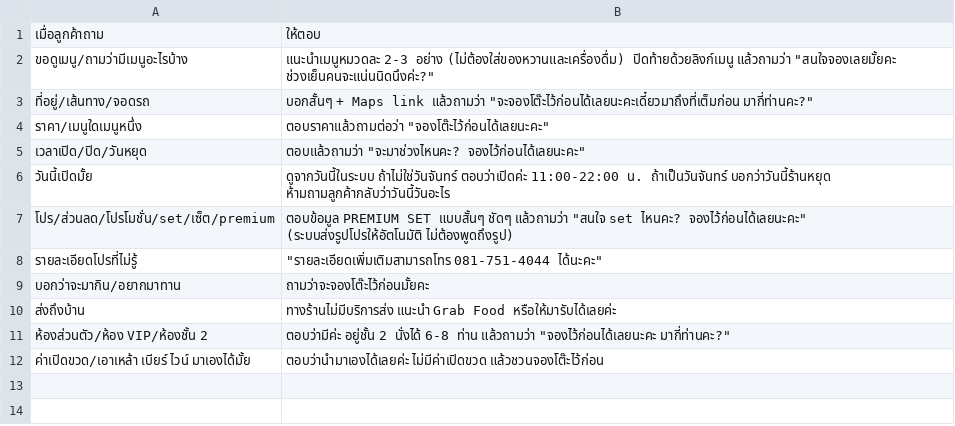
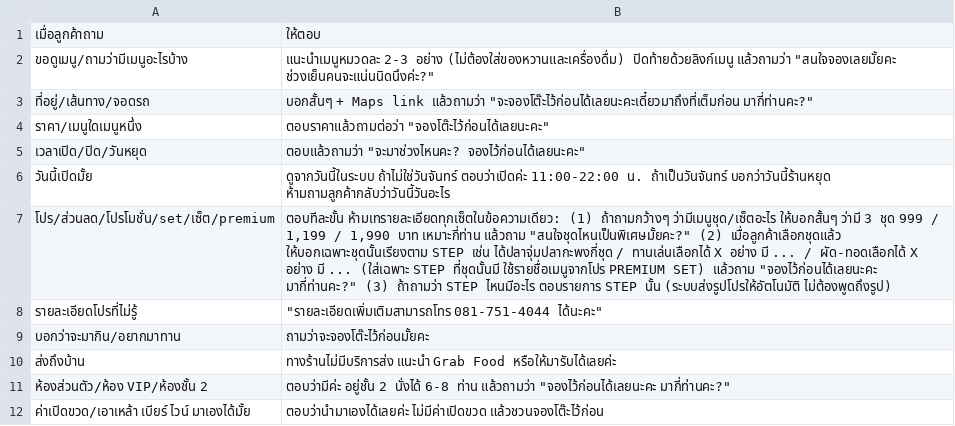
Before and after one commit to originbsn/majcha-bot, a CSV file: sheet_template/วิธีตอบ.csv, drawn as a sheet.

```diff
--- a/sheet_template/วิธีตอบ.csv
+++ b/sheet_template/วิธีตอบ.csv
@@ -6,3 +6,3 @@
 วันนี้เปิดมั้ย,ดูจากวันนี้ในระบบ ถ้าไม่ใช่วันจันทร์ ตอบว่าเปิดค่ะ 11:00-22:00 น. ถ้าเป็นวันจันทร์ บอกว่าวันนี้ร้านหยุด ห้ามถามลูกค้ากลับว่าวันนี้วันอะไร
-โปร/ส่วนลด/โปรโมชั่น/set/เซ็ต/premium,"ตอบข้อมูล PREMIUM SET แบบสั้นๆ ชัดๆ แล้วถามว่า ""สนใจ set ไหนคะ? จองไว้ก่อนได้เลยนะคะ"" (ระบบส่งรูปโปรให้อัตโนมัติ ไม่ต้องพูดถึงรูป)"
+โปร/ส่วนลด/โปรโมชั่น/set/เซ็ต/premium,"ตอบทีละขั้น ห้ามเทรายละเอียดทุกเซ็ตในข้อความเดียว: (1) ถ้าถามกว้างๆ ว่ามีเมนูชุด/เซ็ตอะไร ให้บอกสั้นๆ ว่ามี 3 ชุด 999 / 1,199 / 1,990 บาท เหมาะกี่ท่าน แล้วถาม ""สนใจชุดไหนเป็นพิเศษมั้ยคะ?"" (2) เมื่อลูกค้าเลือกชุดแล้ว ให้บอกเฉพาะชุดนั้นเรียงตาม STEP เช่น ได้ปลาจุ่มปลากะพงกี่ชุด / ทานเล่นเลือกได้ X อย่าง มี ... / ผัด-ทอดเลือกได้ X อย่าง มี ... (ใส่เฉพาะ STEP ที่ชุดนั้นมี ใช้รายชื่อเมนูจากโปร PREMIUM SET) แล้วถาม ""จองไว้ก่อนได้เลยนะคะ มากี่ท่านคะ?"" (3) ถ้าถามว่า STEP ไหนมีอะไร ตอบรายการ STEP นั้น (ระบบส่งรูปโปรให้อัตโนมัติ ไม่ต้องพูดถึงรูป)"
 รายละเอียดโปรที่ไม่รู้,"""รายละเอียดเพิ่มเติมสามารถโทร 081-751-4044 ได้นะคะ"""
```
Also changed, not shown: sheet_template/โปรโมชั่น.csv, 2 other files.
